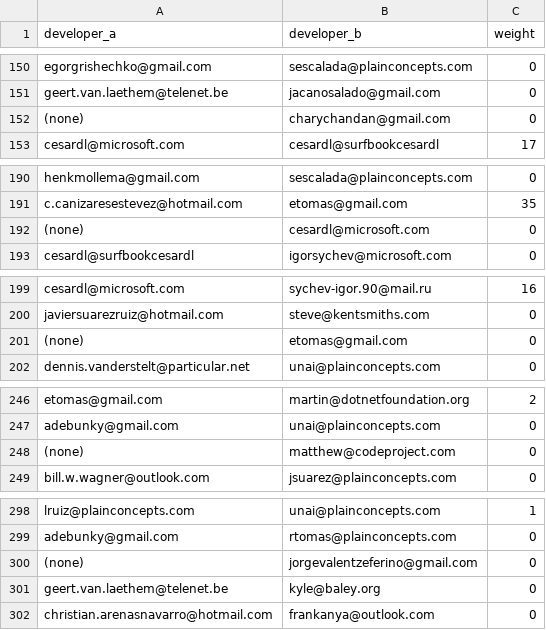
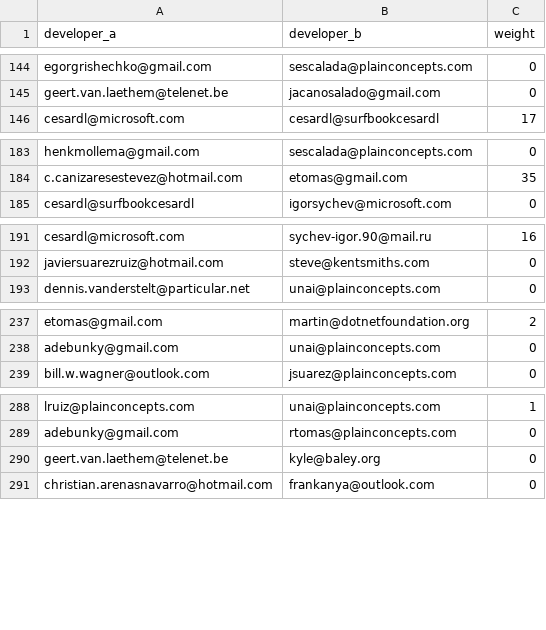
Before and after one commit to M3SOulu/ECSA2024-eShopOnContainers, a CSV file: data_file_network/eshop_network_files_2.0.0.csv, drawn as a sheet; only a part is shown, gaps mark what is left out; the diff covers the shown part only.

Commit message:
clean: remove (none) from data

```diff
--- a/data_file_network/eshop_network_files_2.0.0.csv
+++ b/data_file_network/eshop_network_files_2.0.0.csv
@@ -151,3 +145,2 @@ egorgrishechko@gmail.com,sescalada@plainconcepts.com,0
 geert.van.laethem@telenet.be,jacanosalado@gmail.com,0
-(none),charychandan@gmail.com,0
 cesardl@microsoft.com,cesardl@surfbookcesardl,17
@@ -191,3 +184,2 @@ henkmollema@gmail.com,sescalada@plainconcepts.com,0
 c.canizaresestevez@hotmail.com,etomas@gmail.com,35
-(none),cesardl@microsoft.com,0
 cesardl@surfbookcesardl,igorsychev@microsoft.com,0
@@ -200,3 +192,2 @@ cesardl@microsoft.com,sychev-igor.90@mail.ru,16
 javiersuarezruiz@hotmail.com,steve@kentsmiths.com,0
-(none),etomas@gmail.com,0
 dennis.vanderstelt@particular.net,unai@plainconcepts.com,0
@@ -247,3 +238,2 @@ etomas@gmail.com,martin@dotnetfoundation.org,2
 adebunky@gmail.com,unai@plainconcepts.com,0
-(none),matthew@codeproject.com,0
 bill.w.wagner@outlook.com,jsuarez@plainconcepts.com,0
@@ -299,3 +289,2 @@ lruiz@plainconcepts.com,unai@plainconcepts.com,1
 adebunky@gmail.com,rtomas@plainconcepts.com,0
-(none),jorgevalentzeferino@gmail.com,0
 geert.van.laethem@telenet.be,kyle@baley.org,0
```
Also changed, not shown: 50 removed rows elsewhere in this file, data_service_network/eshop_network_service_2.0.0.csv.
